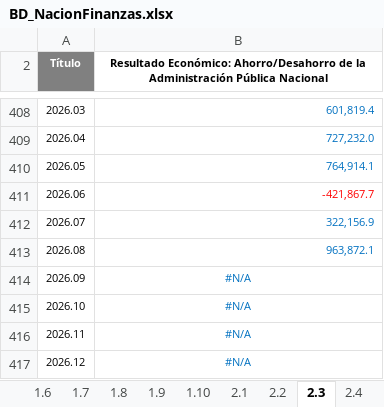
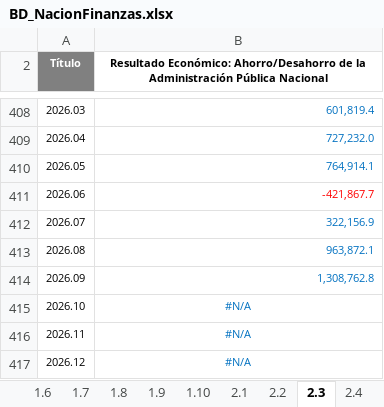
Before and after one commit to CES-BCSF/bd_ces, an Excel workbook: BD_NacionFinanzas.xlsx, sheet 2.3, drawn as a sheet; only a part is shown, gaps mark what is left out; values as stored, in another font and other column widths than the file's, no borders; the diff names each change by its address in the sheet, - before the commit and + after, or states it on an @@ line.

```diff
--- a/BD_NacionFinanzas.xlsx (sheet 2.3)
+++ b/BD_NacionFinanzas.xlsx (sheet 2.3)
-B414: #N/A
+B414: 1,308,762.8
-B414 alignment: center
+B414 alignment: right
```
Also changed, not shown: sheet 2.2, sheet 1.2, sheet 2.1, sheet 1.1, sheet 2.5, sheet 1.5, 14 more sheets.
